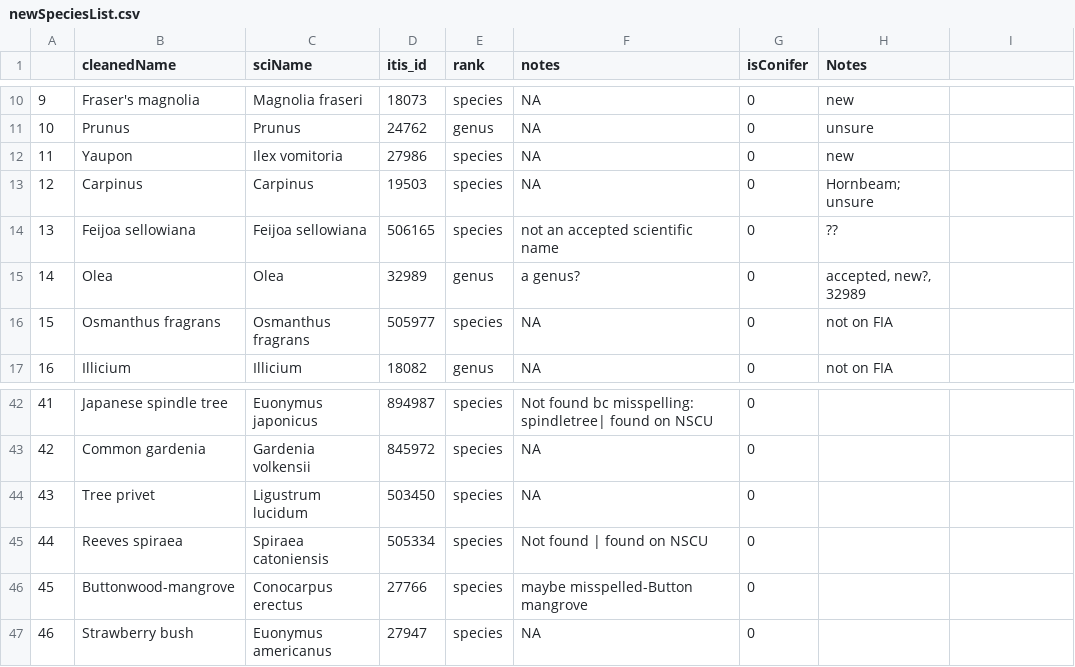
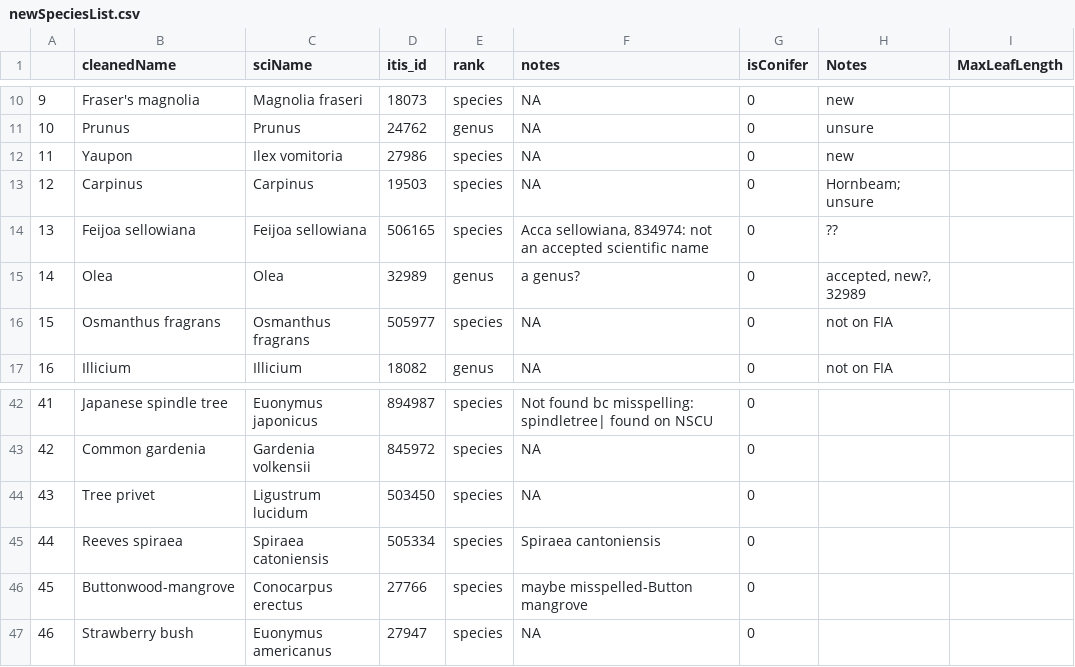
Before and after one commit to hurlbertlab/caterpillars-on-plants, a CSV file: newSpeciesList.csv, drawn as a sheet; only a part is shown, gaps mark what is left out; the diff names each change by its address in the sheet, - before the commit and + after, or states it on an @@ line.

```diff
--- a/newSpeciesList.csv
+++ b/newSpeciesList.csv
-I1: (empty)
+I1: MaxLeafLength
-F14 (notes): not an accepted scientific name
+F14 (notes): Acca sellowiana, 834974: not an accepted scientific name
-F45 (notes): Not found | found on NSCU
+F45 (notes): Spiraea cantoniensis
```
Also changed, not shown: 2 other files.
